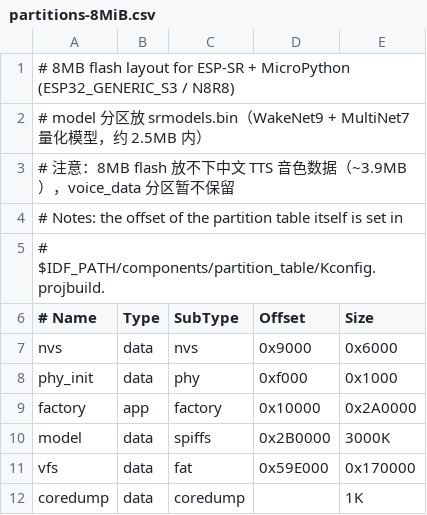
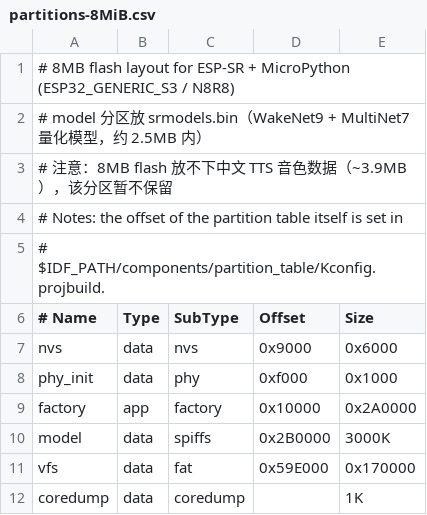
Before and after one commit to pysn2012/micropython-asr, a CSV file: ports/esp32/partitions-8MiB.csv, drawn as a sheet.

Commit message:
Fix voice_data guard false-positive: skip comment lines in partition CSV
partitions-8MiB.csv 的注释里含 voice_data 字样，file(READ)+MATCHES 整文匹配被注释误判
为存在该分区。现在匹配前先剔除注释行（#[^[:cntrl:]]*），并把匹配收紧为行首 voice_data,

```diff
--- a/ports/esp32/partitions-8MiB.csv
+++ b/ports/esp32/partitions-8MiB.csv
@@ -2,3 +2,3 @@
 # model 分区放 srmodels.bin（WakeNet9 + MultiNet7 量化模型，约 2.5MB 内）
-# 注意：8MB flash 放不下中文 TTS 音色数据（~3.9MB），voice_data 分区暂不保留
+# 注意：8MB flash 放不下中文 TTS 音色数据（~3.9MB），该分区暂不保留
 # Notes: the offset of the partition table itself is set in
```
Also changed, not shown: 1 other file.
